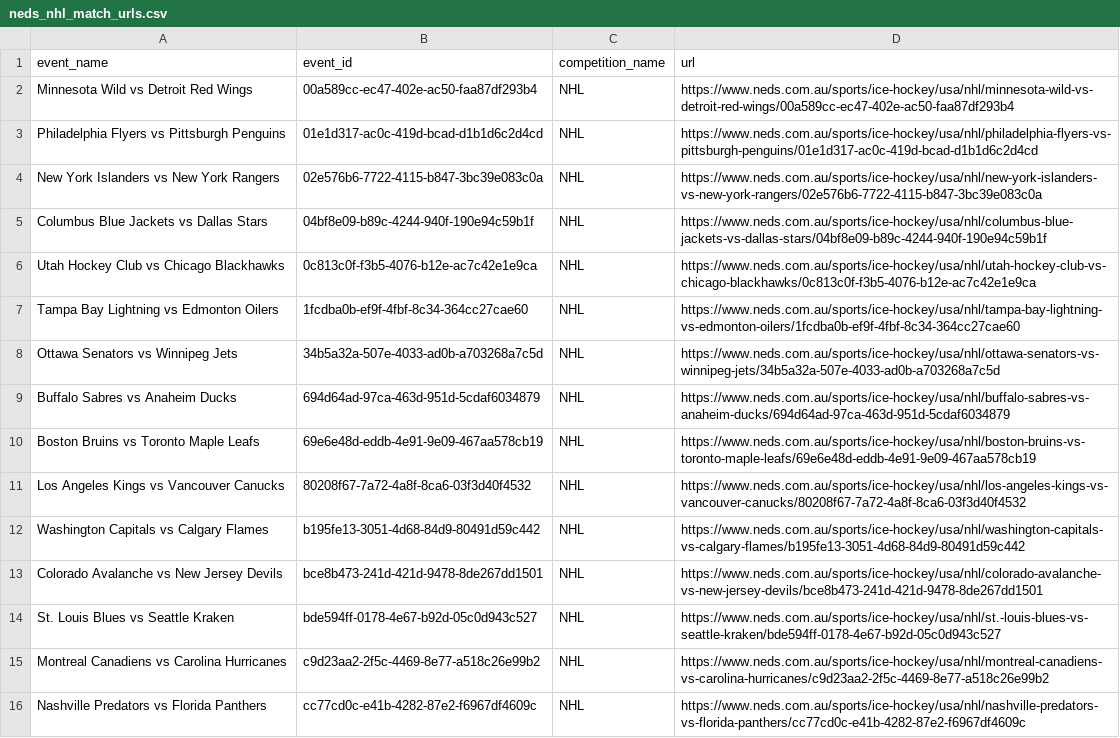
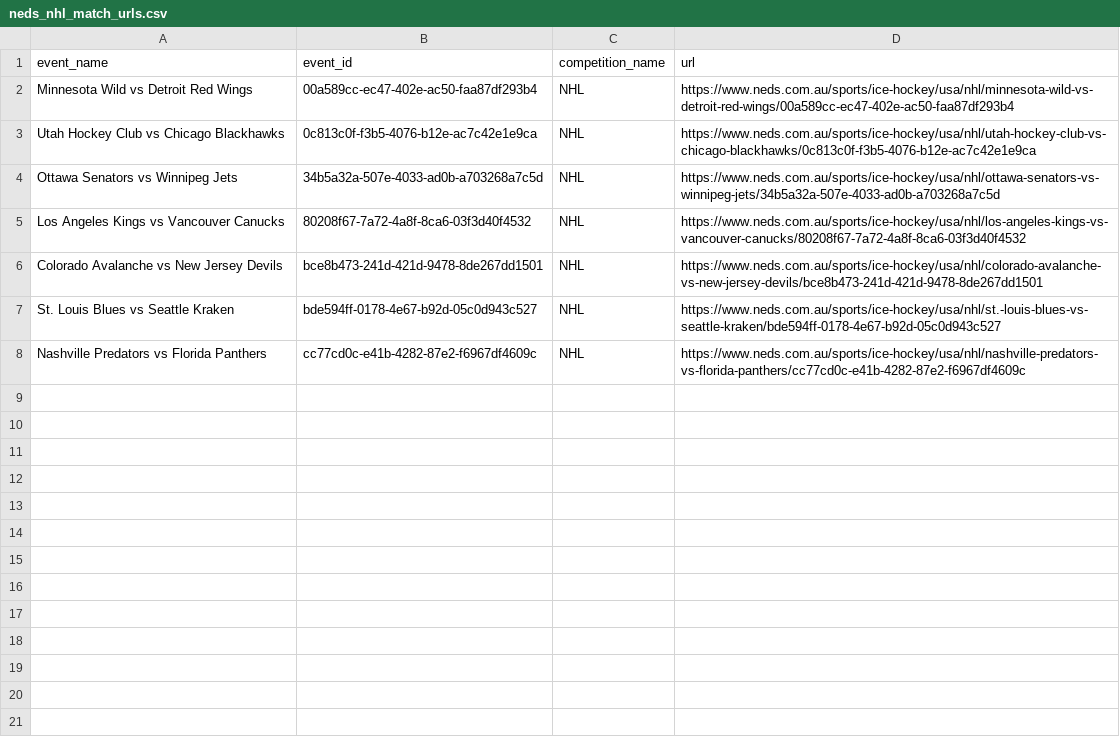
Before and after one commit to jamesbrown1417/NHL, a CSV file: OddsScraper/Neds/neds_nhl_match_urls.csv, drawn as a sheet; the diff names each change by its address in the sheet, - before the commit and + after, or states it on an @@ line.

```diff
--- a/OddsScraper/Neds/neds_nhl_match_urls.csv
+++ b/OddsScraper/Neds/neds_nhl_match_urls.csv
-row 3: Philadelphia Flyers vs Pittsburgh Penguins | 01e1d317-ac0c-419d-bcad-d1b1d6c2d4cd | NHL | https://www.neds.com.au/sports/ice-hockey/usa/nhl/philadelphia-flyers-vs-pittsburgh-penguins/01e1d317-ac0c-419d-bcad-d1b1d6c2d4cd
-row 4: New York Islanders vs New York Rangers | 02e576b6-7722-4115-b847-3bc39e083c0a | NHL | https://www.neds.com.au/sports/ice-hockey/usa/nhl/new-york-islanders-vs-new-york-rangers/02e576b6-7722-4115-b847-3bc39e083c0a
-row 5: Columbus Blue Jackets vs Dallas Stars | 04bf8e09-b89c-4244-940f-190e94c59b1f | NHL | https://www.neds.com.au/sports/ice-hockey/usa/nhl/columbus-blue-jackets-vs-dallas-stars/04bf8e09-b89c-4244-940f-190e94c59b1f
-row 7: Tampa Bay Lightning vs Edmonton Oilers | 1fcdba0b-ef9f-4fbf-8c34-364cc27cae60 | NHL | https://www.neds.com.au/sports/ice-hockey/usa/nhl/tampa-bay-lightning-vs-edmonton-oilers/1fcdba0b-ef9f-4fbf-8c34-364cc27cae60
-row 9: Buffalo Sabres vs Anaheim Ducks | 694d64ad-97ca-463d-951d-5cdaf6034879 | NHL | https://www.neds.com.au/sports/ice-hockey/usa/nhl/buffalo-sabres-vs-anaheim-ducks/694d64ad-97ca-463d-951d-5cdaf6034879
-row 10: Boston Bruins vs Toronto Maple Leafs | 69e6e48d-eddb-4e91-9e09-467aa578cb19 | NHL | https://www.neds.com.au/sports/ice-hockey/usa/nhl/boston-bruins-vs-toronto-maple-leafs/69e6e48d-eddb-4e91-9e09-467aa578cb19
-row 12: Washington Capitals vs Calgary Flames | b195fe13-3051-4d68-84d9-80491d59c442 | NHL | https://www.neds.com.au/sports/ice-hockey/usa/nhl/washington-capitals-vs-calgary-flames/b195fe13-3051-4d68-84d9-80491d59c442
-row 15: Montreal Canadiens vs Carolina Hurricanes | c9d23aa2-2f5c-4469-8e77-a518c26e99b2 | NHL | https://www.neds.com.au/sports/ice-hockey/usa/nhl/montreal-canadiens-vs-carolina-hurricanes/c9d23aa2-2f5c-4469-8e77-a518c26e99b2
```
Also changed, not shown: Data/scraped_odds/neds_player_assists.csv, Data/scraped_odds/neds_player_points.csv, 41 other files.
